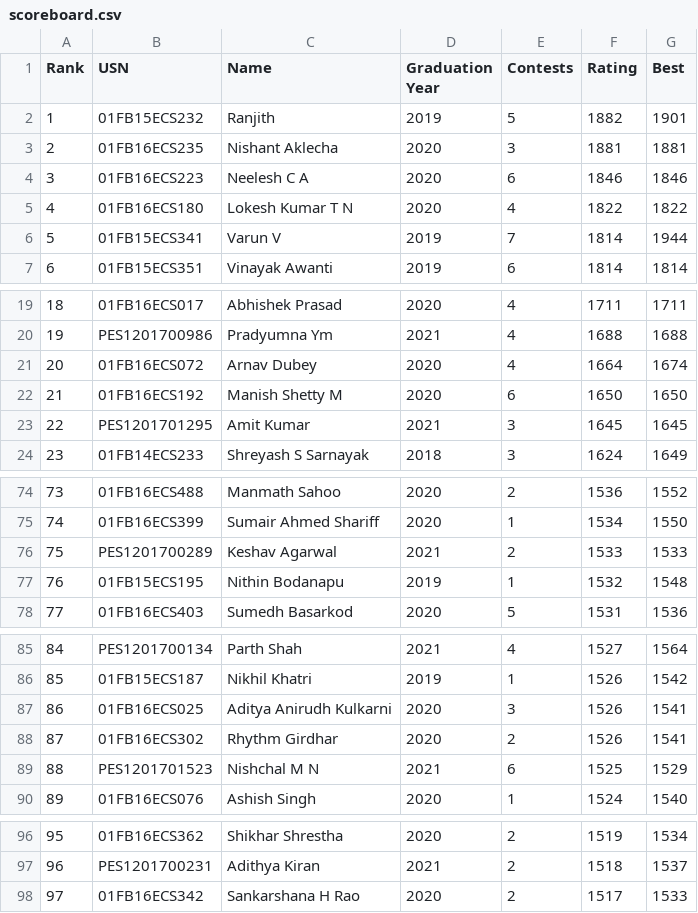
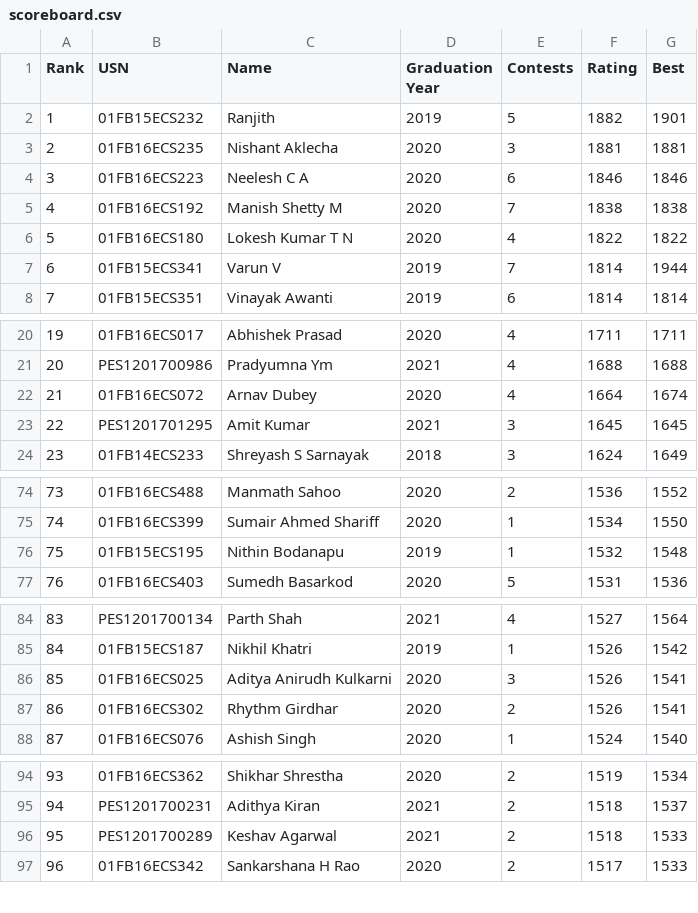
Before and after one commit to pes-alcoding-club/student-ratings, a CSV file: scoreboard.csv, drawn as a sheet; only a part is shown, gaps mark what is left out; removed rows and columns are numbered as before the commit, all else as after; the diff covers the shown part only; the diff names each change by its address in the sheet, - before the commit and + after, or states it on an @@ line.

Commit message:
updated ratings for Hackerearth February Circuits

```diff
--- a/scoreboard.csv
+++ b/scoreboard.csv
+row 5: 4 | 01FB16ECS192 | Manish Shetty M | 2020 | 7 | 1838 | 1838
@@ column A (Rank) renumbered between rows 6 and 327 @@
-row 22: 21 | 01FB16ECS192 | Manish Shetty M | 2020 | 6 | 1650 | 1650
-row 76: 75 | PES1201700289 | Keshav Agarwal | 2021 | 2 | 1533 | 1533
-row 89: 88 | PES1201701523 | Nishchal M N | 2021 | 6 | 1525 | 1529
+row 96: 95 | PES1201700289 | Keshav Agarwal | 2021 | 2 | 1518 | 1533
```
Also changed, not shown: 4 added rows, 3 removed rows and 1 edited cell elsewhere in this file, 7 other files.
